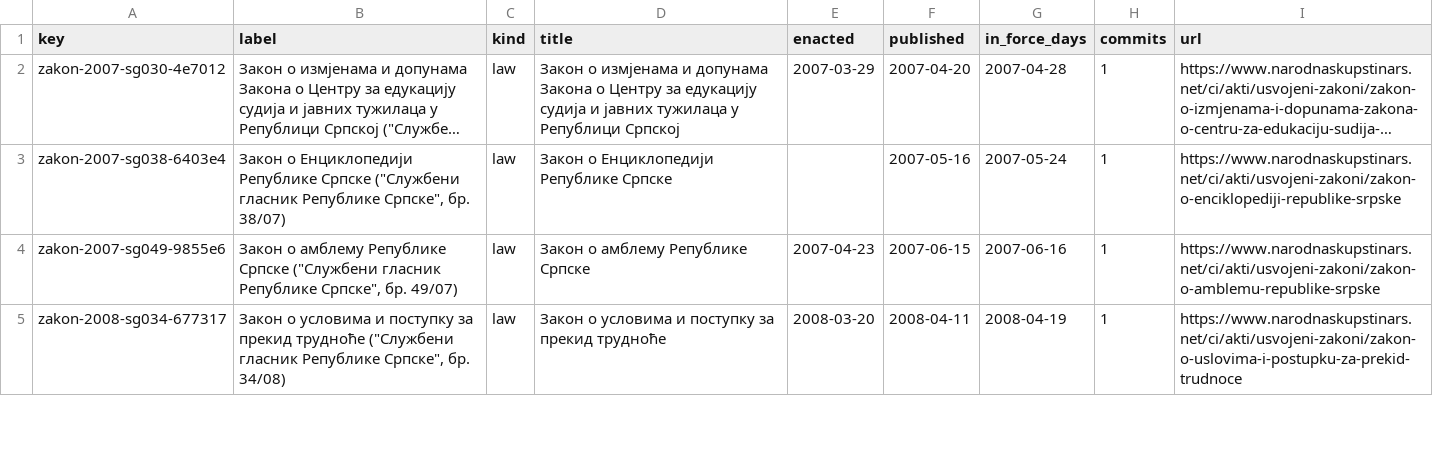
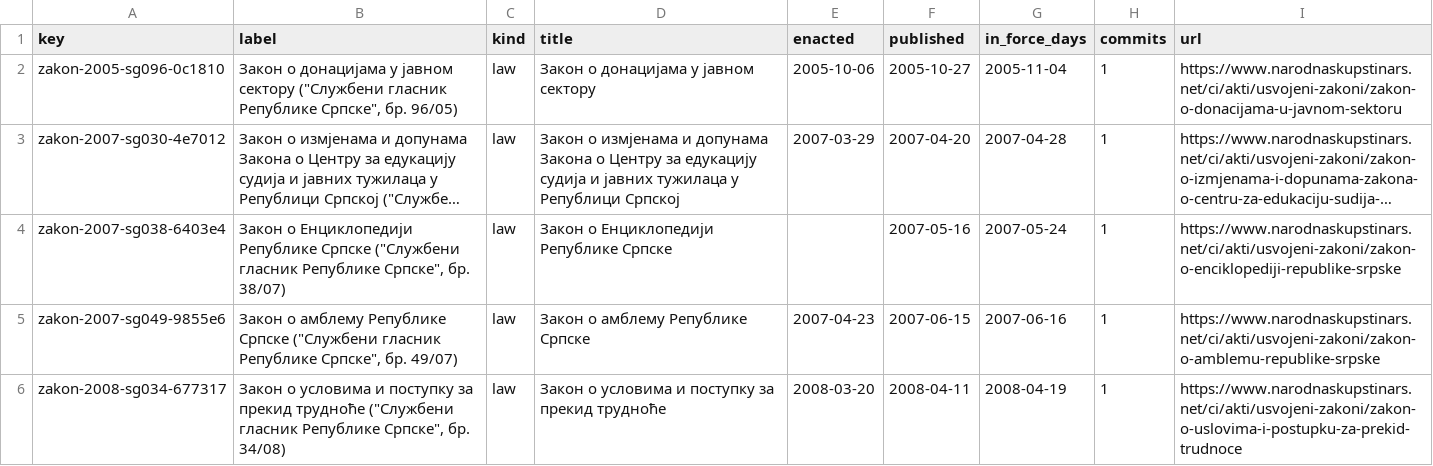
Before and after one commit to lexifina/bosnia-republika-srpska-law, a CSV file: registry/data/laws.csv, drawn as a sheet; only a part is shown; long unchanged cells end in …; the diff names each change by its address in the sheet, - before the commit and + after, or states it on an @@ line.

Commit message:
Documentation, tables, tools and REPRODUCE.md
Appended 1 commits to 8d4123ee932c; corpus sha256 bbfb1b2af61283493aac2c215e7d47a87bf7d98c65a2ebf9f8111ae3daf13f16, data retrieved 2026-11-03.

```diff
--- a/registry/data/laws.csv
+++ b/registry/data/laws.csv
+row 2: zakon-2005-sg096-0c1810 | Закон о донацијама у јавном сектору ("Службени гласник Републике Српске", бр. 96/05) | law | Закон о донацијама у јавном сектору | 2005-10-06 | 2005-10-27 | 2005-11-04 | 1 | https://www.narodnaskupstinars.net/ci/akti/usvojeni-zakoni/zakon-o-donacijama-u-javnom-sektoru
```
Also changed, not shown: registry/data/appends.csv, registry/data/commits.csv, 7 other files.
